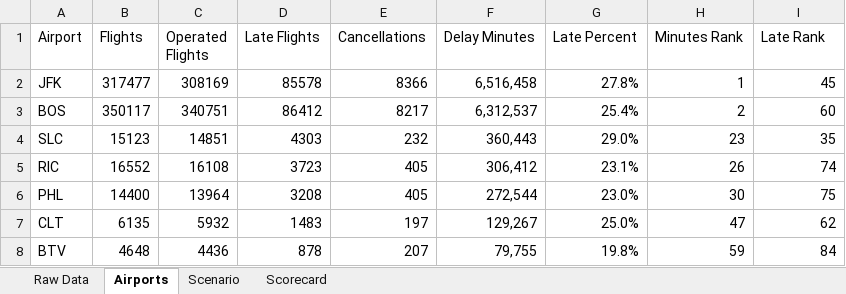
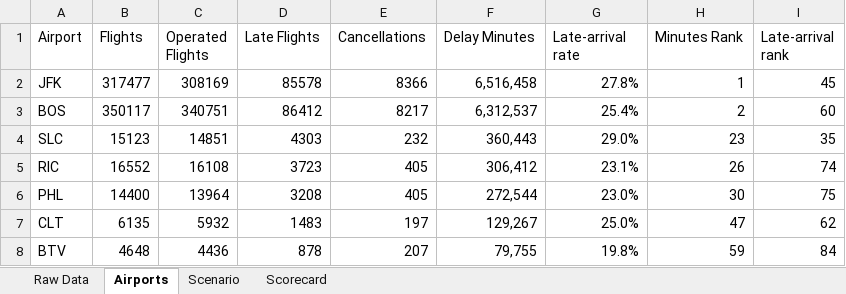
Before and after one commit to treyparkes0/JetBlue-Domestic-Operational-Disruption-and-Attention-Priorities, an Excel workbook: Jetblue_sensitivity_analysis.xlsx, sheet Airports, drawn as a sheet; only a part is shown; values as stored, in another font and other column widths than the file's, no borders; conditional formats and table styles not drawn; the diff names each change by its address in the sheet, - before the commit and + after, or states it on an @@ line.

```diff
--- a/Jetblue_sensitivity_analysis.xlsx (sheet Airports)
+++ b/Jetblue_sensitivity_analysis.xlsx (sheet Airports)
-G1: Late Percent
+G1: Late-arrival rate
-I1: Late Rank
+I1: Late-arrival rank
```
Also changed, not shown: sheet Scorecard, sheet Scenario, formulas that keep their value, charts or pictures, 7 other files.
